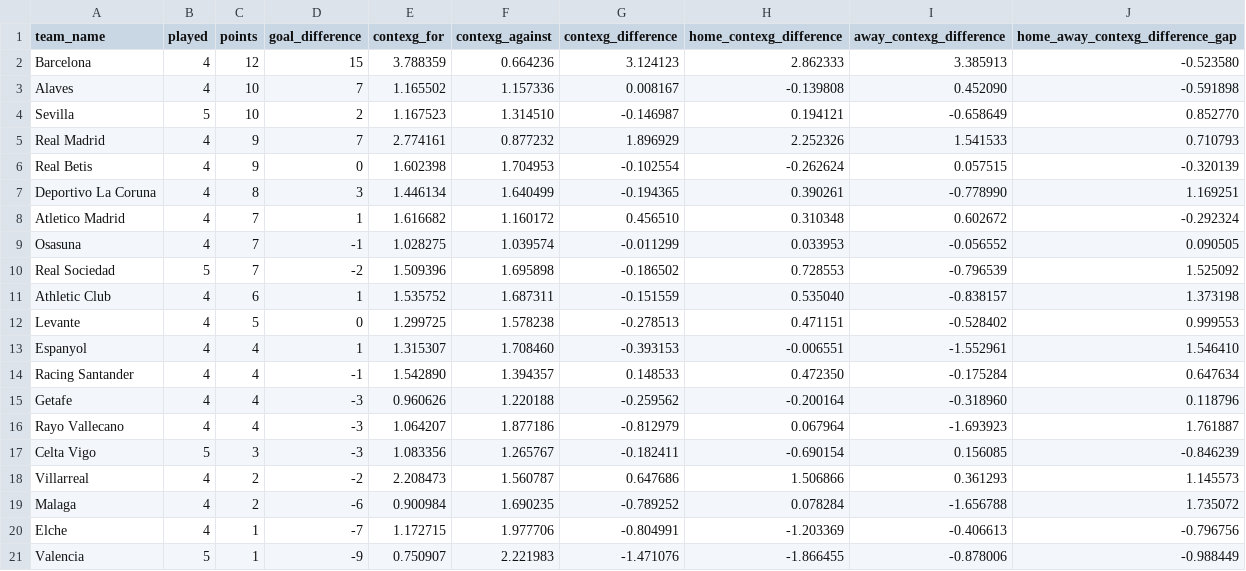
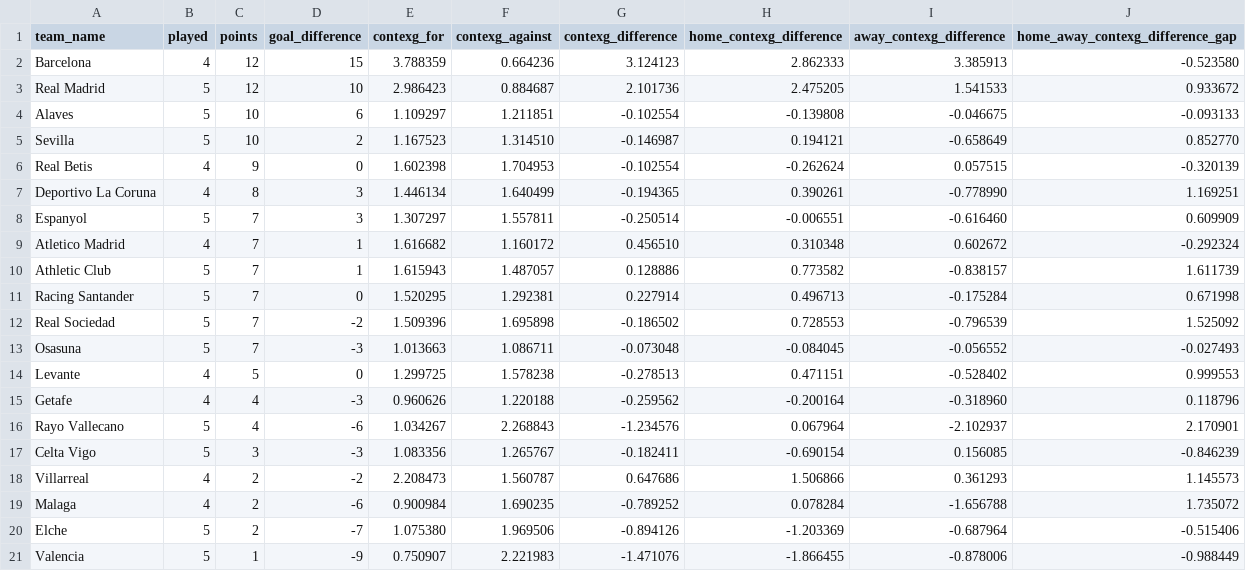
Before and after one commit to johnknightstats/johnknightstats.github.io, a CSV file: dashboards/contexg-league-tables/contexg_attack_defence_league_table_la_liga.csv, drawn as a sheet.

Commit message:
Remove FotMob dashboards and refresh contexG dashboard

```diff
--- a/dashboards/contexg-league-tables/contexg_attack_defence_league_table_la_liga.csv
+++ b/dashboards/contexg-league-tables/contexg_attack_defence_league_table_la_liga.csv
@@ -2,16 +2,16 @@ team_name,played,points,goal_difference,contexg_for,contexg_against,contexg_diff
 Barcelona,4,12,15,3.788359,0.664236,3.124123,2.862333,3.385913,-0.523580
-Alaves,4,10,7,1.165502,1.157336,0.008167,-0.139808,0.452090,-0.591898
+Real Madrid,5,12,10,2.986423,0.884687,2.101736,2.475205,1.541533,0.933672
+Alaves,5,10,6,1.109297,1.211851,-0.102554,-0.139808,-0.046675,-0.093133
 Sevilla,5,10,2,1.167523,1.314510,-0.146987,0.194121,-0.658649,0.852770
-Real Madrid,4,9,7,2.774161,0.877232,1.896929,2.252326,1.541533,0.710793
 Real Betis,4,9,0,1.602398,1.704953,-0.102554,-0.262624,0.057515,-0.320139
 Deportivo La Coruna,4,8,3,1.446134,1.640499,-0.194365,0.390261,-0.778990,1.169251
+Espanyol,5,7,3,1.307297,1.557811,-0.250514,-0.006551,-0.616460,0.609909
 Atletico Madrid,4,7,1,1.616682,1.160172,0.456510,0.310348,0.602672,-0.292324
-Osasuna,4,7,-1,1.028275,1.039574,-0.011299,0.033953,-0.056552,0.090505
+Athletic Club,5,7,1,1.615943,1.487057,0.128886,0.773582,-0.838157,1.611739
+Racing Santander,5,7,0,1.520295,1.292381,0.227914,0.496713,-0.175284,0.671998
 Real Sociedad,5,7,-2,1.509396,1.695898,-0.186502,0.728553,-0.796539,1.525092
-Athletic Club,4,6,1,1.535752,1.687311,-0.151559,0.535040,-0.838157,1.373198
+Osasuna,5,7,-3,1.013663,1.086711,-0.073048,-0.084045,-0.056552,-0.027493
 Levante,4,5,0,1.299725,1.578238,-0.278513,0.471151,-0.528402,0.999553
-Espanyol,4,4,1,1.315307,1.708460,-0.393153,-0.006551,-1.552961,1.546410
-Racing Santander,4,4,-1,1.542890,1.394357,0.148533,0.472350,-0.175284,0.647634
 Getafe,4,4,-3,0.960626,1.220188,-0.259562,-0.200164,-0.318960,0.118796
-Rayo Vallecano,4,4,-3,1.064207,1.877186,-0.812979,0.067964,-1.693923,1.761887
+Rayo Vallecano,5,4,-6,1.034267,2.268843,-1.234576,0.067964,-2.102937,2.170901
 Celta Vigo,5,3,-3,1.083356,1.265767,-0.182411,-0.690154,0.156085,-0.846239
@@ -19,3 +19,3 @@ Villarreal,4,2,-2,2.208473,1.560787,0.647686,1.506866,0.361293,1.145573
 Malaga,4,2,-6,0.900984,1.690235,-0.789252,0.078284,-1.656788,1.735072
-Elche,4,1,-7,1.172715,1.977706,-0.804991,-1.203369,-0.406613,-0.796756
+Elche,5,2,-7,1.075380,1.969506,-0.894126,-1.203369,-0.687964,-0.515406
 Valencia,5,1,-9,0.750907,2.221983,-1.471076,-1.866455,-0.878006,-0.988449
```
Also changed, not shown: dashboards/contexg-league-tables/contexg_attack_defence_league_table_bundesliga.csv, dashboards/contexg-league-tables/contexg_attack_defence_league_table_ligue_1.csv, 5 other files.
